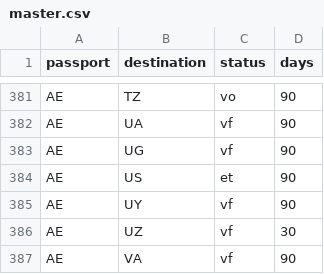
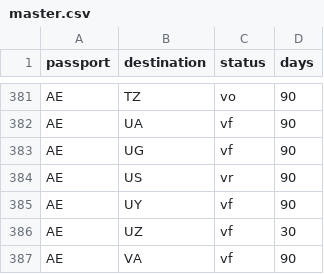
Before and after one commit to savvydarknight/r-passe, a CSV file: data/master.csv, drawn as a sheet; only a part is shown, gaps mark what is left out.

Commit message:
edit: update AE→US vr

```diff
--- a/data/master.csv
+++ b/data/master.csv
@@ -383,3 +383,3 @@ AE,UA,vf,90
 AE,UG,vf,90
-AE,US,et,90
+AE,US,vr,90
 AE,UY,vf,90
```
